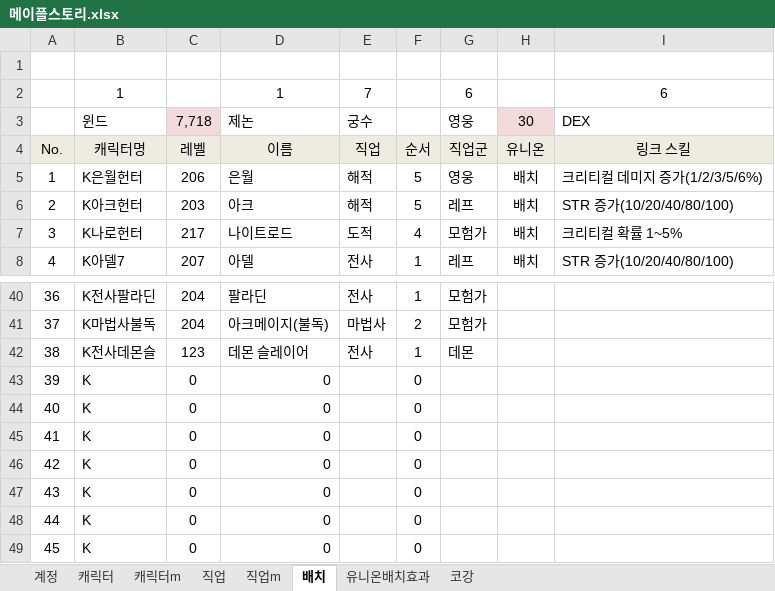
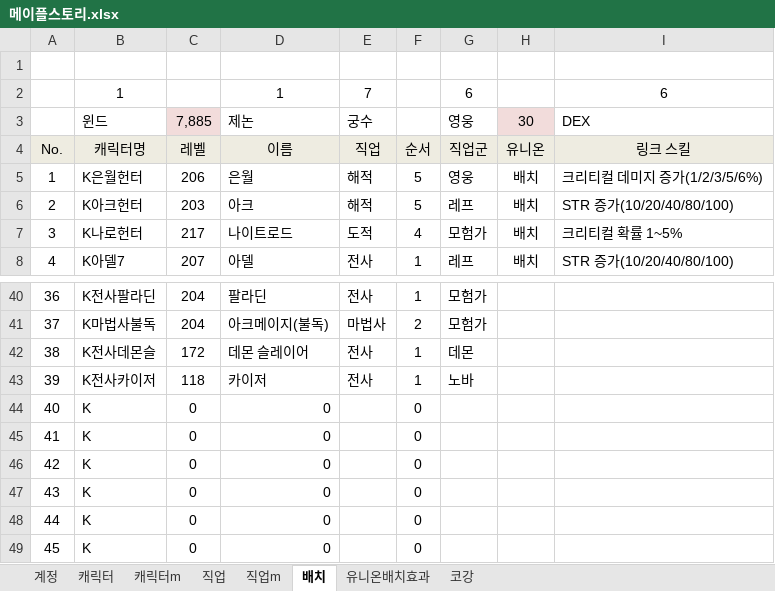
Before and after one commit to simkoo-kang/Document, an Excel workbook: 메이플스토리.xlsx, sheet 배치, drawn as a sheet; only a part is shown, gaps mark what is left out; values as stored, in another font and other column widths than the file's, no borders; conditional formats not drawn; the diff names each change by its address in the sheet, - before the commit and + after, or states it on an @@ line.

```diff
--- a/메이플스토리.xlsx (sheet 배치)
+++ b/메이플스토리.xlsx (sheet 배치)
-C3: 7,718
+C3: 7,885
-C42: 123
+C42: 172
-B43: K
+B43: K전사카이저
-C43: 0
+C43: 118
-D43: 0
+D43: 카이저
-E43: (empty)
+E43: 전사
-F43: 0
+F43: 1
-G43: (empty)
+G43: 노바
```
Also changed, not shown: sheet 캐릭터, sheet 직업, sheet 캐릭터m, 3 other files.
